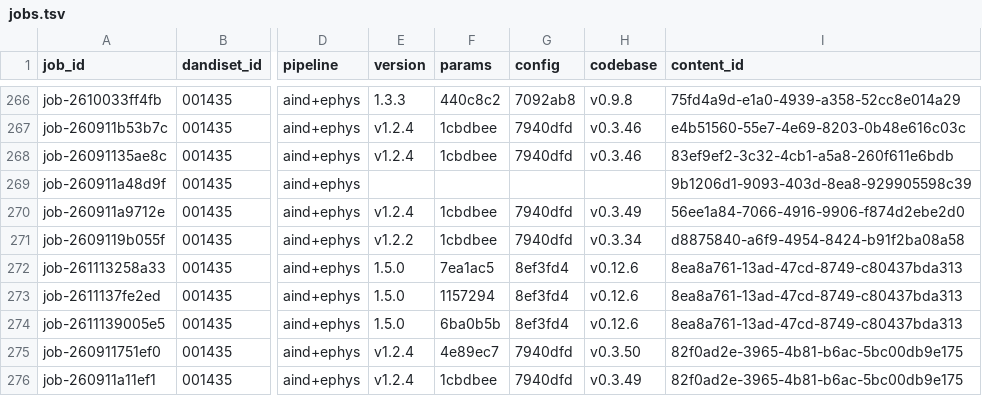
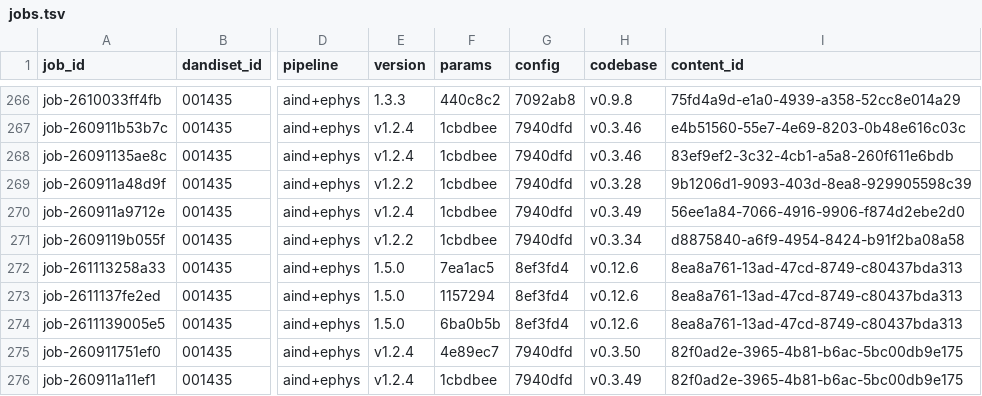
Before and after one commit to dandi-compute/001697, a TSV file: derivatives/jobs.tsv, drawn as a sheet; only a part is shown, gaps mark what is left out; the diff names each change by its address in the sheet, - before the commit and + after, or states it on an @@ line.

```diff
--- a/derivatives/jobs.tsv
+++ b/derivatives/jobs.tsv
-E269 (version): (empty)
+E269 (version): v1.2.2
-F269 (params): (empty)
+F269 (params): 1cbdbee
-G269 (config): (empty)
+G269 (config): 7940dfd
-H269 (codebase): (empty)
+H269 (codebase): v0.3.28
```
Also changed, not shown: 2 other files.
